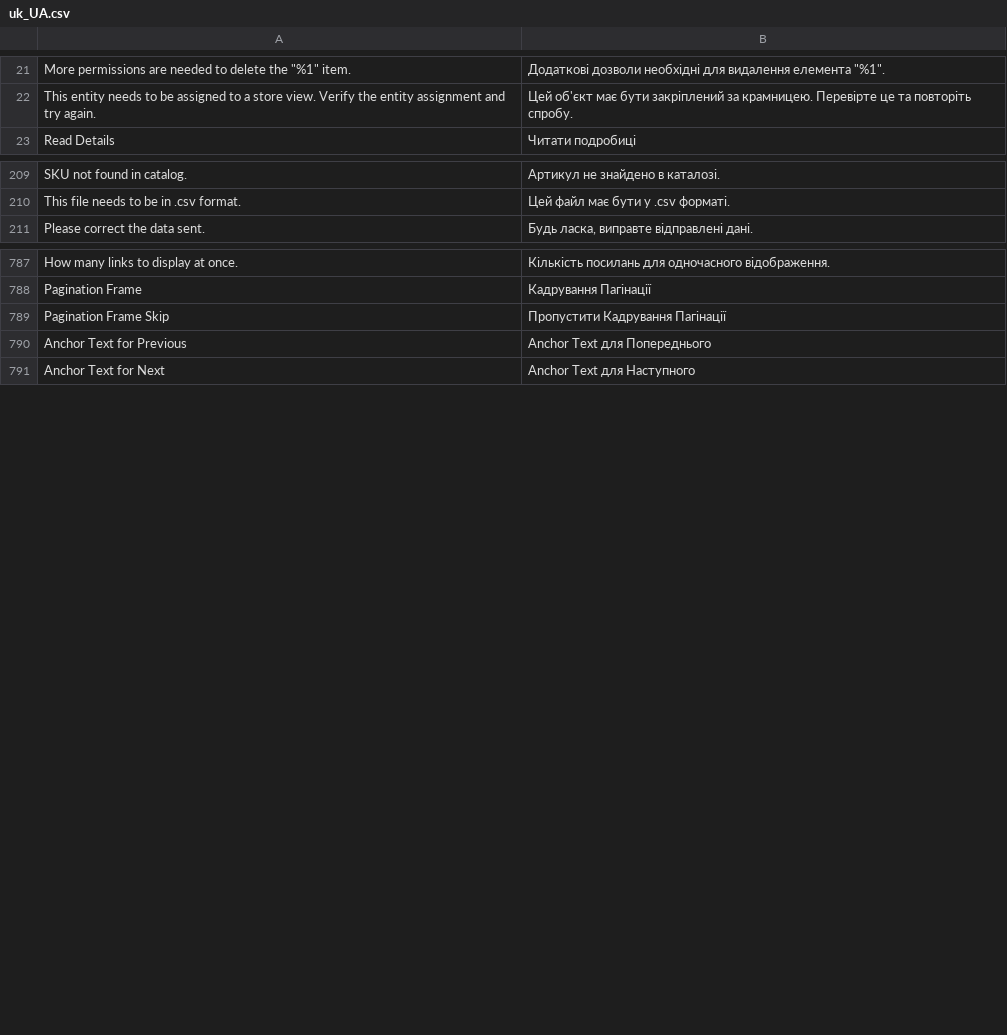
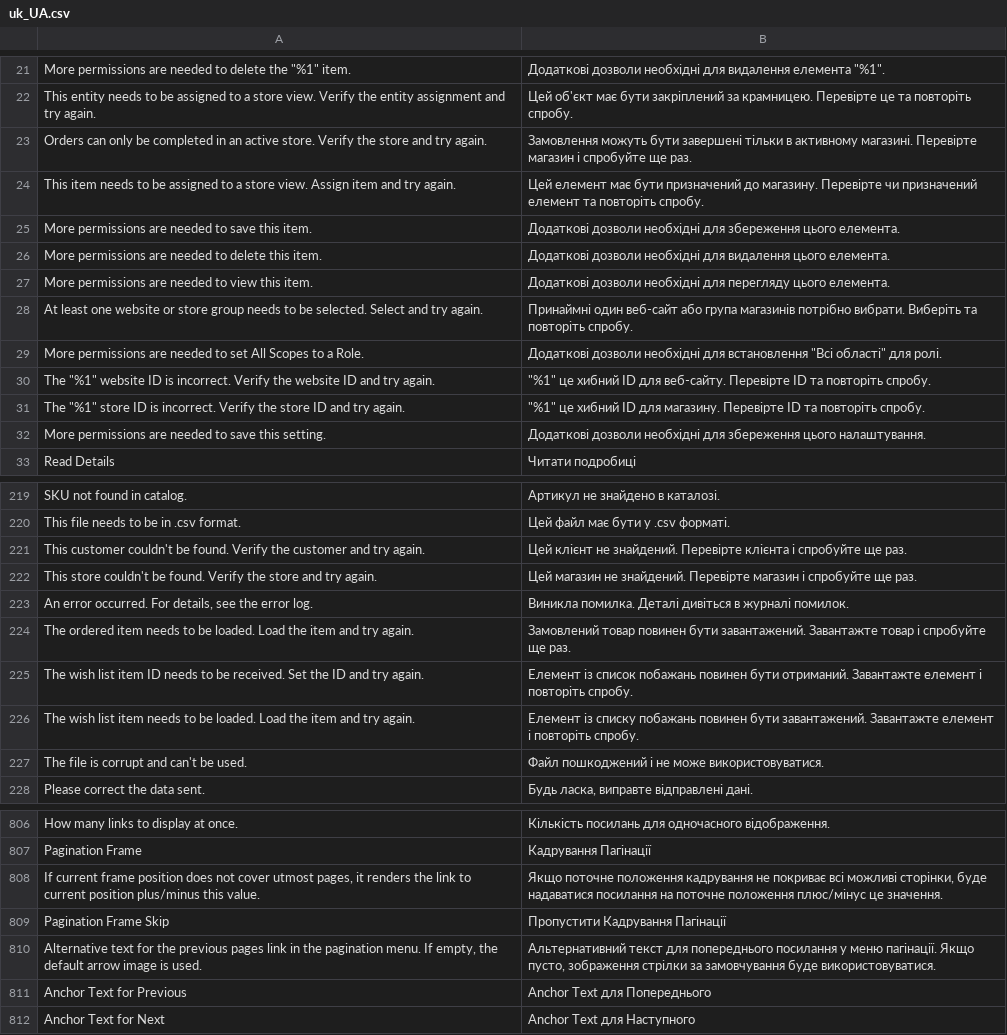
Before and after one commit to magento-l10n/language-uk_UA, a CSV file: uk_UA.csv, drawn as a sheet; only a part is shown, gaps mark what is left out; the diff covers the shown part only; the diff names each change by its address in the sheet, - before the commit and + after, or states it on an @@ line.

Commit message:
Updating translations from Crowdin.

```diff
--- a/uk_UA.csv
+++ b/uk_UA.csv
+row 23: Orders can only be completed in an active store. Verify the store and try again. | Замовлення можуть бути завершені тільки в активному магазині. Перевірте магазин і спробуйте ще раз.
+row 24: This item needs to be assigned to a store view. Assign item and try again. | Цей елемент має бути призначений до магазину. Перевірте чи призначений елемент та повторіть спробу.
+row 25: More permissions are needed to save this item. | Додаткові дозволи необхідні для збереження цього елемента.
+row 26: More permissions are needed to delete this item. | Додаткові дозволи необхідні для видалення цього елемента.
+row 27: More permissions are needed to view this item. | Додаткові дозволи необхідні для перегляду цього елемента.
+row 28: At least one website or store group needs to be selected. Select and try again. | Принаймні один веб-сайт або група магазинів потрібно вибрати. Виберіть та повторіть спробу.
+row 29: More permissions are needed to set All Scopes to a Role. | Додаткові дозволи необхідні для встановлення "Всі області" для ролі.
+row 30: The "%1" website ID is incorrect. Verify the website ID and try again. | "%1" це хибний ID для веб-сайту. Перевірте ID та повторіть спробу.
+row 31: The "%1" store ID is incorrect. Verify the store ID and try again. | "%1" це хибний ID для магазину. Перевірте ID та повторіть спробу.
+row 32: More permissions are needed to save this setting. | Додаткові дозволи необхідні для збереження цього налаштування.
+row 221: This customer couldn't be found. Verify the customer and try again. | Цей клієнт не знайдений. Перевірте клієнта і спробуйте ще раз.
+row 222: This store couldn't be found. Verify the store and try again. | Цей магазин не знайдений. Перевірте магазин і спробуйте ще раз.
+row 223: An error occurred. For details, see the error log. | Виникла помилка. Деталі дивіться в журналі помилок.
+row 224: The ordered item needs to be loaded. Load the item and try again. | Замовлений товар повинен бути завантажений. Завантажте товар і спробуйте ще раз.
+row 225: The wish list item ID needs to be received. Set the ID and try again. | Елемент із список побажань повинен бути отриманий. Завантажте елемент і повторіть спробу.
+row 226: The wish list item needs to be loaded. Load the item and try again. | Елемент із списку побажань повинен бути завантажений. Завантажте елемент і повторіть спробу.
+row 227: The file is corrupt and can't be used. | Файл пошкоджений і не може використовуватися.
+row 808: If current frame position does not cover utmost pages, it renders the link to current position plus/minus this value. | Якщо поточне положення кадрування не покриває всі можливі сторінки, буде надаватися посилання на поточне положення плюс/мінус це значення.
+row 810: Alternative text for the previous pages link in the pagination menu. If empty, the default arrow image is used. | Альтернативний текст для попереднього посилання у меню пагінації. Якщо пусто, зображення стрілки за замовчування буде використовуватися.
```
Also changed, not shown: 2 added rows elsewhere in this file, 1 other file.
